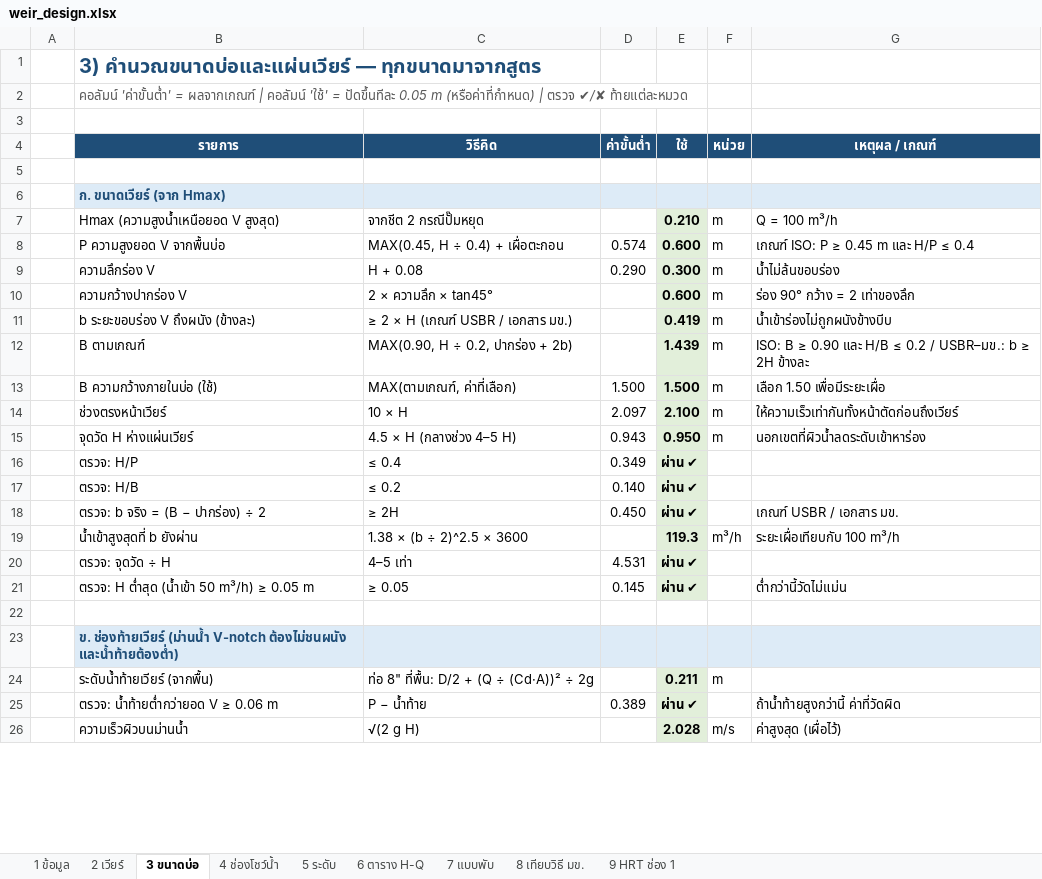
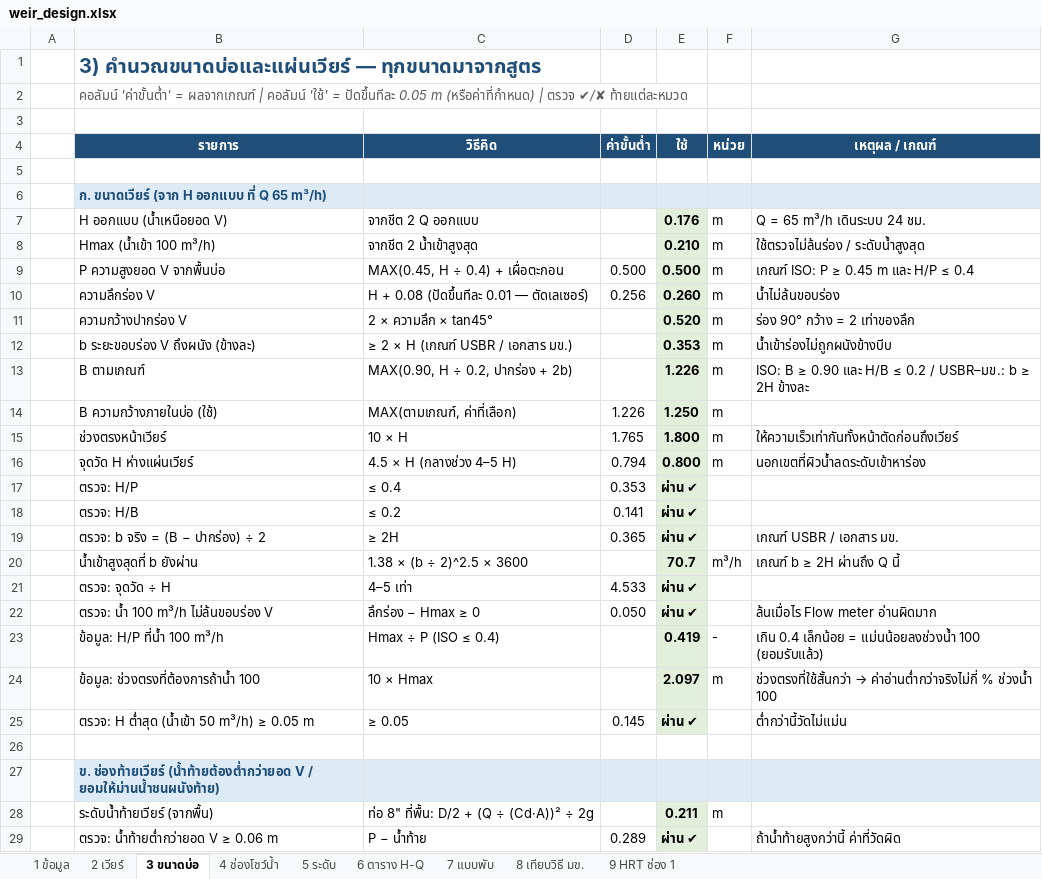
Before and after one commit to artkantaphit43/-, an Excel workbook: weir_design.xlsx, sheet 3 ขนาดบ่อ, drawn as a sheet; only a part is shown; values as stored, in another font and other column widths than the file's, no borders; removed rows and columns are numbered as before the commit, all else as after; the diff covers the shown part only; the diff names each change by its address in the sheet, - before the commit and + after, or states it on an @@ line.

```diff
--- a/weir_design.xlsx (sheet 3 ขนาดบ่อ)
+++ b/weir_design.xlsx (sheet 3 ขนาดบ่อ)
-B6 (รายการ): ก. ขนาดเวียร์ (จาก Hmax)
+B6 (รายการ): ก. ขนาดเวียร์ (จาก H ออกแบบ ที่ Q 65 m³/h)
-row 7:  | Hmax (ความสูงน้ำเหนือยอด V สูงสุด) | จากชีต 2 กรณีปั๊มหยุด |  | 0.210 | m | Q = 100 m³/h
+row 7:  | H ออกแบบ (น้ำเหนือยอด V) | จากชีต 2 Q ออกแบบ |  | 0.176 | m | Q = 65 m³/h เดินระบบ 24 ชม.
+row 8:  | Hmax (น้ำเข้า 100 m³/h) | จากชีต 2 น้ำเข้าสูงสุด |  | 0.210 | m | ใช้ตรวจไม่ล้นร่อง / ระดับน้ำสูงสุด
-D9 (ค่าขั้นต่ำ): 0.574
+D9 (ค่าขั้นต่ำ): 0.500
-E9 (ใช้): 0.600
+E9 (ใช้): 0.500
-C10 (วิธีคิด): H + 0.08
+C10 (วิธีคิด): H + 0.08 (ปัดขึ้นทีละ 0.01 — ตัดเลเซอร์)
-D10 (ค่าขั้นต่ำ): 0.290
+D10 (ค่าขั้นต่ำ): 0.256
-E10 (ใช้): 0.300
+E10 (ใช้): 0.260
-E11 (ใช้): 0.600
+E11 (ใช้): 0.520
-E12 (ใช้): 0.419
+E12 (ใช้): 0.353
-E13 (ใช้): 1.439
+E13 (ใช้): 1.226
-D14 (ค่าขั้นต่ำ): 1.500
+D14 (ค่าขั้นต่ำ): 1.226
-E14 (ใช้): 1.500
+E14 (ใช้): 1.250
-G14 (เหตุผล / เกณฑ์): เลือก 1.50 เพื่อมีระยะเผื่อ
+G14 (เหตุผล / เกณฑ์): (empty)
-D15 (ค่าขั้นต่ำ): 2.097
+D15 (ค่าขั้นต่ำ): 1.765
-E15 (ใช้): 2.100
+E15 (ใช้): 1.800
-D16 (ค่าขั้นต่ำ): 0.943
+D16 (ค่าขั้นต่ำ): 0.794
-E16 (ใช้): 0.950
+E16 (ใช้): 0.800
-D17 (ค่าขั้นต่ำ): 0.349
+D17 (ค่าขั้นต่ำ): 0.353
-D18 (ค่าขั้นต่ำ): 0.140
+D18 (ค่าขั้นต่ำ): 0.141
-D19 (ค่าขั้นต่ำ): 0.450
+D19 (ค่าขั้นต่ำ): 0.365
-E20 (ใช้): 119.3
+E20 (ใช้): 70.7
-G20 (เหตุผล / เกณฑ์): ระยะเผื่อเทียบกับ 100 m³/h
+G20 (เหตุผล / เกณฑ์): เกณฑ์ b ≥ 2H ผ่านถึง Q นี้
-D21 (ค่าขั้นต่ำ): 4.531
+D21 (ค่าขั้นต่ำ): 4.533
+row 22:  | ตรวจ: น้ำ 100 m³/h ไม่ล้นขอบร่อง V | ลึกร่อง − Hmax ≥ 0 | 0.050 | ผ่าน ✔ |  | ล้นเมื่อไร Flow meter อ่านผิดมาก
+row 23:  | ข้อมูล: H/P ที่น้ำ 100 m³/h | Hmax ÷ P (ISO ≤ 0.4) |  | 0.419 | - | เกิน 0.4 เล็กน้อย = แม่นน้อยลงช่วงน้ำ 100 (ยอมรับแล้ว)
+row 24:  | ข้อมูล: ช่วงตรงที่ต้องการถ้าน้ำ 100 | 10 × Hmax |  | 2.097 | m | ช่วงตรงที่ใช้สั้นกว่า → ค่าอ่านต่ำกว่าจริงไม่กี่ % ช่วงน้ำ 100
-B27 (รายการ): ข. ช่องท้ายเวียร์ (ม่านน้ำ V-notch ต้องไม่ชนผนัง และน้ำท้ายต้องต่ำ)
+B27 (รายการ): ข. ช่องท้ายเวียร์ (น้ำท้ายต้องต่ำกว่ายอด V / ยอมให้ม่านน้ำชนผนังท้าย)
-D29 (ค่าขั้นต่ำ): 0.389
+D29 (ค่าขั้นต่ำ): 0.289
-row 26:  | ความเร็วผิวบนม่านน้ำ | √(2 g H) |  | 2.028 | m/s | ค่าสูงสุด (เผื่อไว้)
```
Also changed, not shown: 22 added rows, 3 removed rows and 66 edited cells elsewhere in this sheet, sheet 9 HRT ช่อง 1, sheet 1 ข้อมูล, sheet 7 แบบพับ, sheet 4 ช่องโชว์น้ำ, sheet 8 เทียบวิธี มข., sheet 5 ระดับ, 1 more sheet, formulas that keep their value, 28 other files.
